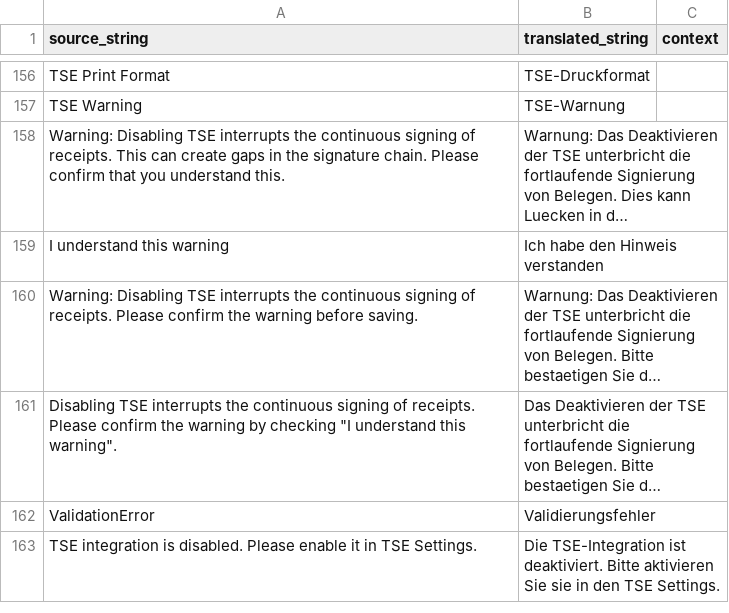
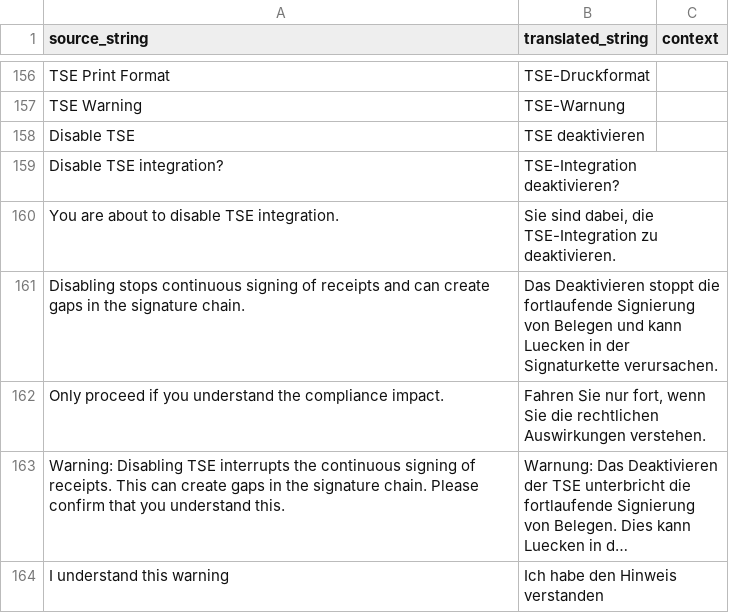
Before and after one commit to Rocket-Quack/erpnext_tse, a CSV file: erpnext_tse/erpnext_tse/translations/de.csv, drawn as a sheet; only a part is shown, gaps mark what is left out; the shorter side is filled out with more unchanged rows; long unchanged cells end in …; the diff names each change by its address in the sheet, - before the commit and + after, or states it on an @@ line.

```diff
--- a/erpnext_tse/erpnext_tse/translations/de.csv
+++ b/erpnext_tse/erpnext_tse/translations/de.csv
+row 158: Disable TSE | TSE deaktivieren
+row 159: Disable TSE integration? | TSE-Integration deaktivieren?
+row 160: You are about to disable TSE integration. | Sie sind dabei, die TSE-Integration zu deaktivieren.
+row 161: Disabling stops continuous signing of receipts and can create gaps in the signature chain. | Das Deaktivieren stoppt die fortlaufende Signierung von Belegen und kann Luecken in der Signaturkette verursachen.
+row 162: Only proceed if you understand the compliance impact. | Fahren Sie nur fort, wenn Sie die rechtlichen Auswirkungen verstehen.
```
Also changed, not shown: 7 other files.
